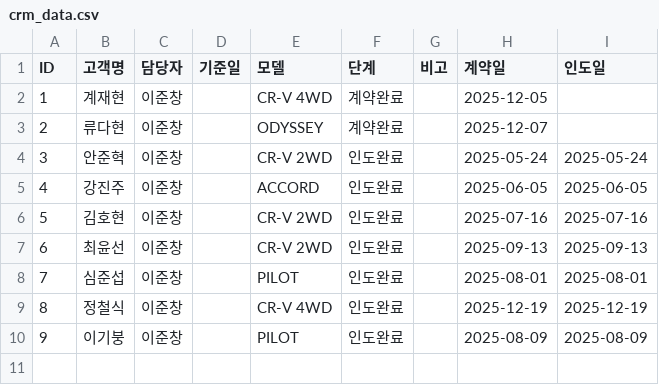
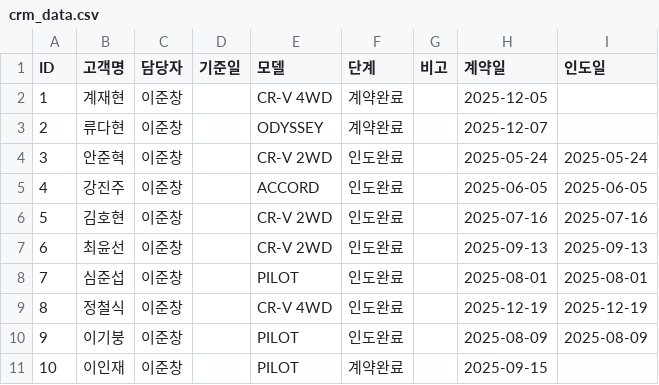
Before and after one commit to tmxpq1234-cmd/honda-crm, a CSV file: crm_data.csv, drawn as a sheet; the diff names each change by its address in the sheet, - before the commit and + after, or states it on an @@ line.

Commit message:
Update 2026-04-04 08:29:36.311594

```diff
--- a/crm_data.csv
+++ b/crm_data.csv
+row 11: 10 | 이인재 | 이준창 |  | PILOT | 계약완료 |  | 2025-09-15
```
